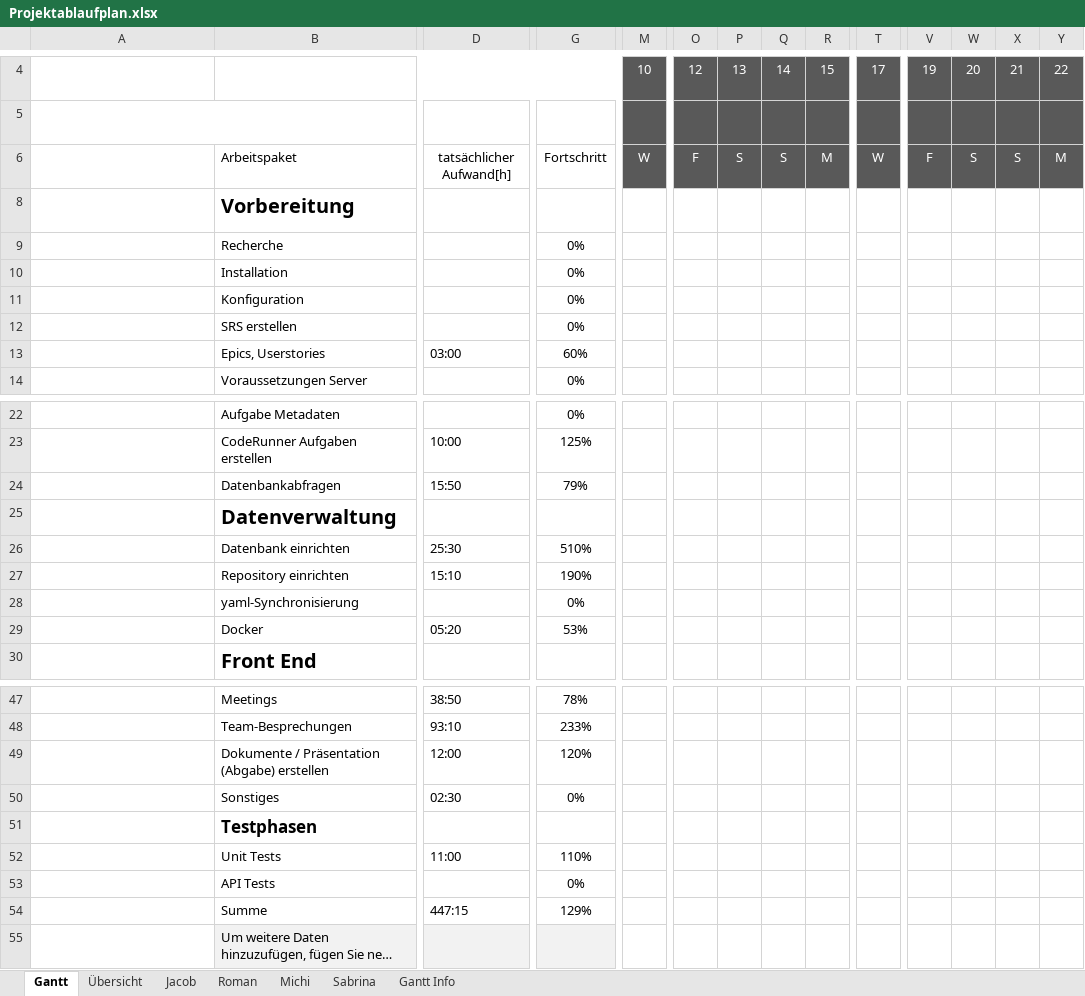
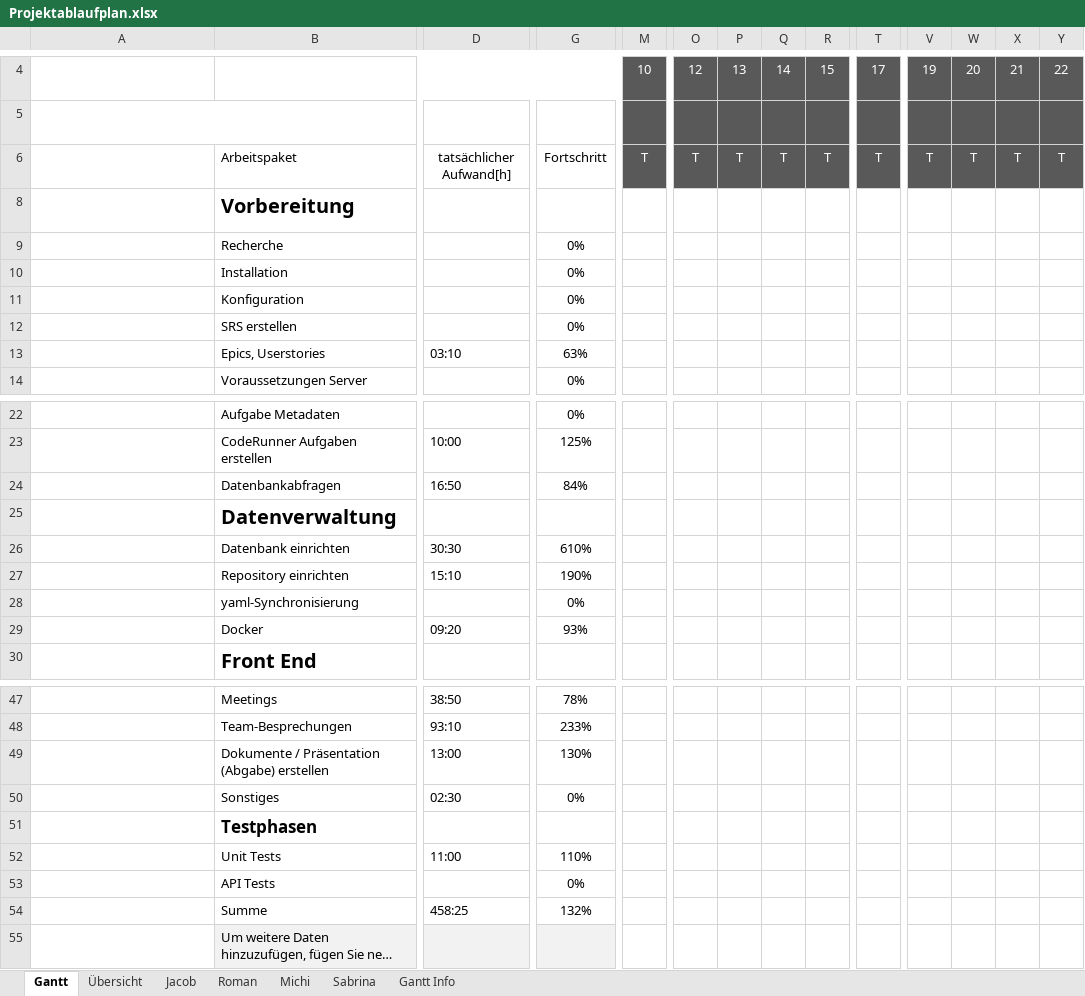
Before and after one commit to kjubie/coderunner, an Excel workbook: doc/planning-docs/Projektablaufplan.xlsx, sheet Gantt, drawn as a sheet; only a part is shown, gaps mark what is left out; long unchanged cells end in …; values as stored, in another font and other column widths than the file's, no borders; charts and pictures and conditional formats and table styles not drawn; the diff covers the shown part only; the diff names each change by its address in the sheet, - before the commit and + after, or states it on an @@ line.

Commit message:
tiem

```diff
--- a/doc/planning-docs/Projektablaufplan.xlsx (sheet Gantt)
+++ b/doc/planning-docs/Projektablaufplan.xlsx (sheet Gantt)
-M6: W
+M6: T
-O6: F
+O6: T
-P6: S
+P6: T
-Q6: S
+Q6: T
-R6: M
+R6: T
-T6: W
+T6: T
-V6: F
+V6: T
-W6: S
+W6: T
-X6: S
+X6: T
-Y6: M
+Y6: T
-D13: 03:00
+D13: 03:10
-G13: 60%
+G13: 63%
-D24: 15:50
+D24: 16:50
-G24: 79%
+G24: 84%
-D26: 25:30
+D26: 30:30
-G26: 510%
+G26: 610%
-D29: 05:20
+D29: 09:20
-G29: 53%
+G29: 93%
-D49: 12:00
+D49: 13:00
-G49: 120%
+G49: 130%
-D54: 447:15
+D54: 458:25
-G54: 129%
+G54: 132%
```
Also changed, not shown: 30 edited cells elsewhere in this sheet, sheet Roman, sheet Übersicht, charts or pictures.
